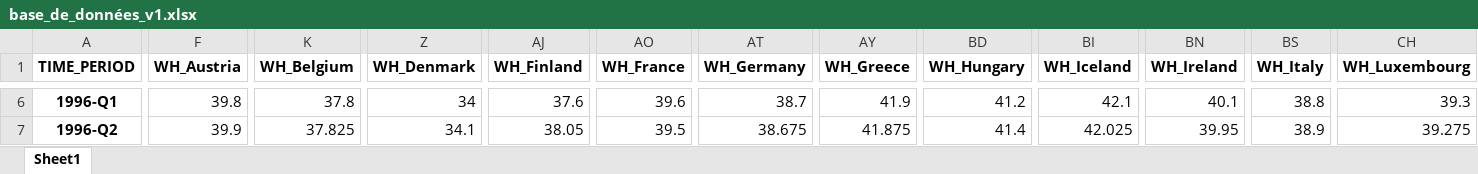
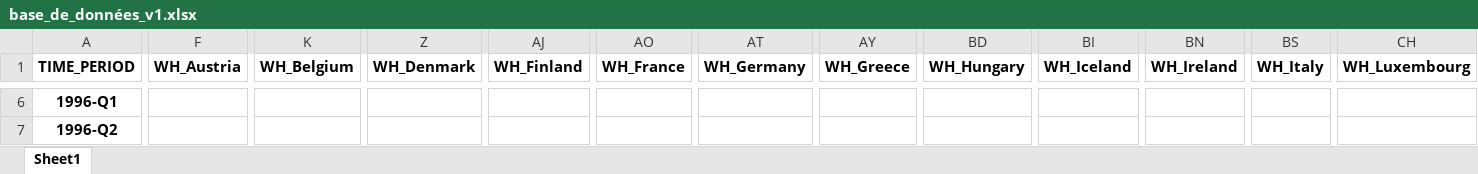
Before and after one commit to enriquealarcon01/Stat-App, an Excel workbook: base_de_données_v1.xlsx, sheet Sheet1, drawn as a sheet; only a part is shown, gaps mark what is left out; values as stored, in another font and other column widths than the file's, no borders; the diff covers the shown part only; the diff names each change by its address in the sheet, - before the commit and + after, or states it on an @@ line.

```diff
--- a/base_de_données_v1.xlsx (sheet Sheet1)
+++ b/base_de_données_v1.xlsx (sheet Sheet1)
-F6 (WH_Austria): 39.8
+F6 (WH_Austria): (empty)
-K6 (WH_Belgium): 37.8
+K6 (WH_Belgium): (empty)
-Z6 (WH_Denmark): 34
+Z6 (WH_Denmark): (empty)
-AJ6 (WH_Finland): 37.6
+AJ6 (WH_Finland): (empty)
-AO6 (WH_France): 39.6
+AO6 (WH_France): (empty)
-AT6 (WH_Germany): 38.7
+AT6 (WH_Germany): (empty)
-AY6 (WH_Greece): 41.9
+AY6 (WH_Greece): (empty)
-BD6 (WH_Hungary): 41.2
+BD6 (WH_Hungary): (empty)
-BI6 (WH_Iceland): 42.1
+BI6 (WH_Iceland): (empty)
-BN6 (WH_Ireland): 40.1
+BN6 (WH_Ireland): (empty)
-BS6 (WH_Italy): 38.8
+BS6 (WH_Italy): (empty)
-CH6 (WH_Luxembourg): 39.3
+CH6 (WH_Luxembourg): (empty)
-F7 (WH_Austria): 39.9
+F7 (WH_Austria): (empty)
-K7 (WH_Belgium): 37.825
+K7 (WH_Belgium): (empty)
-Z7 (WH_Denmark): 34.1
+Z7 (WH_Denmark): (empty)
-AJ7 (WH_Finland): 38.05
+AJ7 (WH_Finland): (empty)
-AO7 (WH_France): 39.5
+AO7 (WH_France): (empty)
-AT7 (WH_Germany): 38.675
+AT7 (WH_Germany): (empty)
-AY7 (WH_Greece): 41.875
+AY7 (WH_Greece): (empty)
-BD7 (WH_Hungary): 41.4
+BD7 (WH_Hungary): (empty)
-BI7 (WH_Iceland): 42.025
+BI7 (WH_Iceland): (empty)
-BN7 (WH_Ireland): 39.95
+BN7 (WH_Ireland): (empty)
-BS7 (WH_Italy): 38.9
+BS7 (WH_Italy): (empty)
-CH7 (WH_Luxembourg): 39.275
+CH7 (WH_Luxembourg): (empty)
```
Also changed, not shown: 3 added rows and 245 edited cells elsewhere in this sheet.
